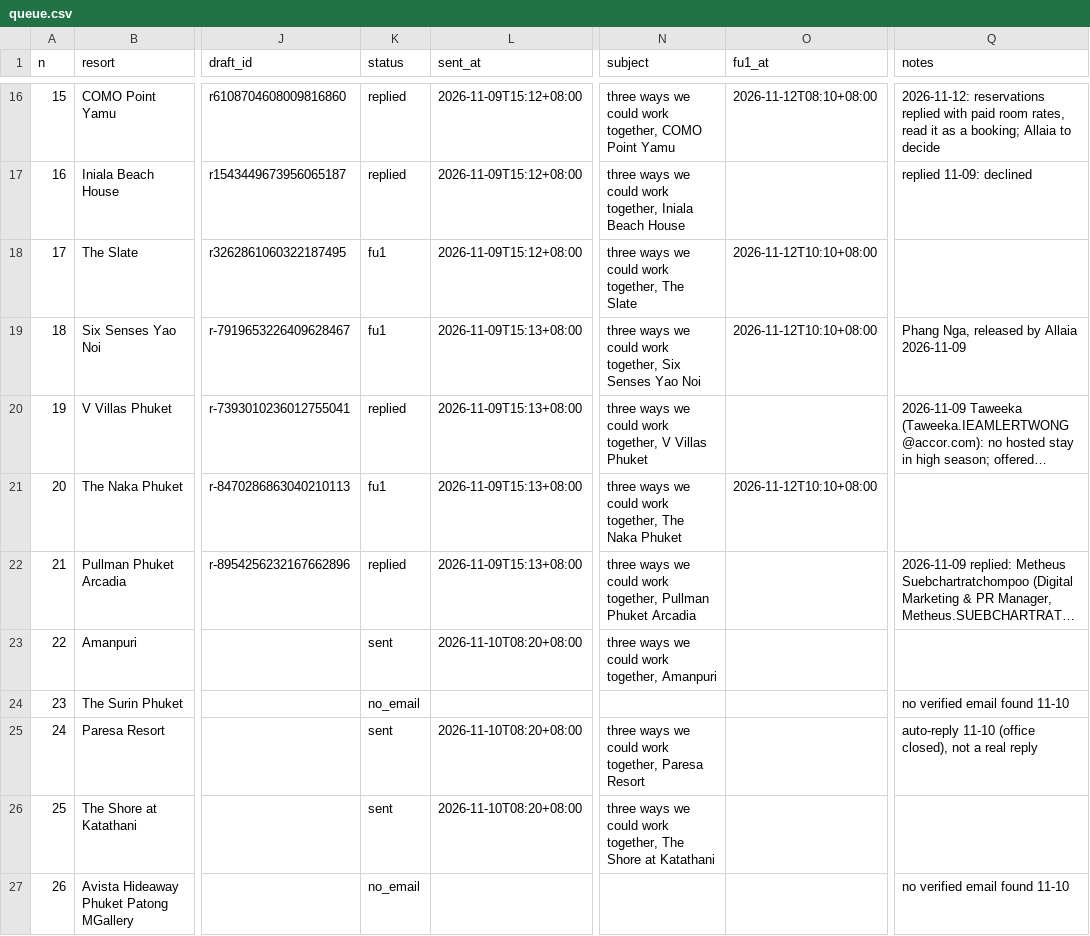
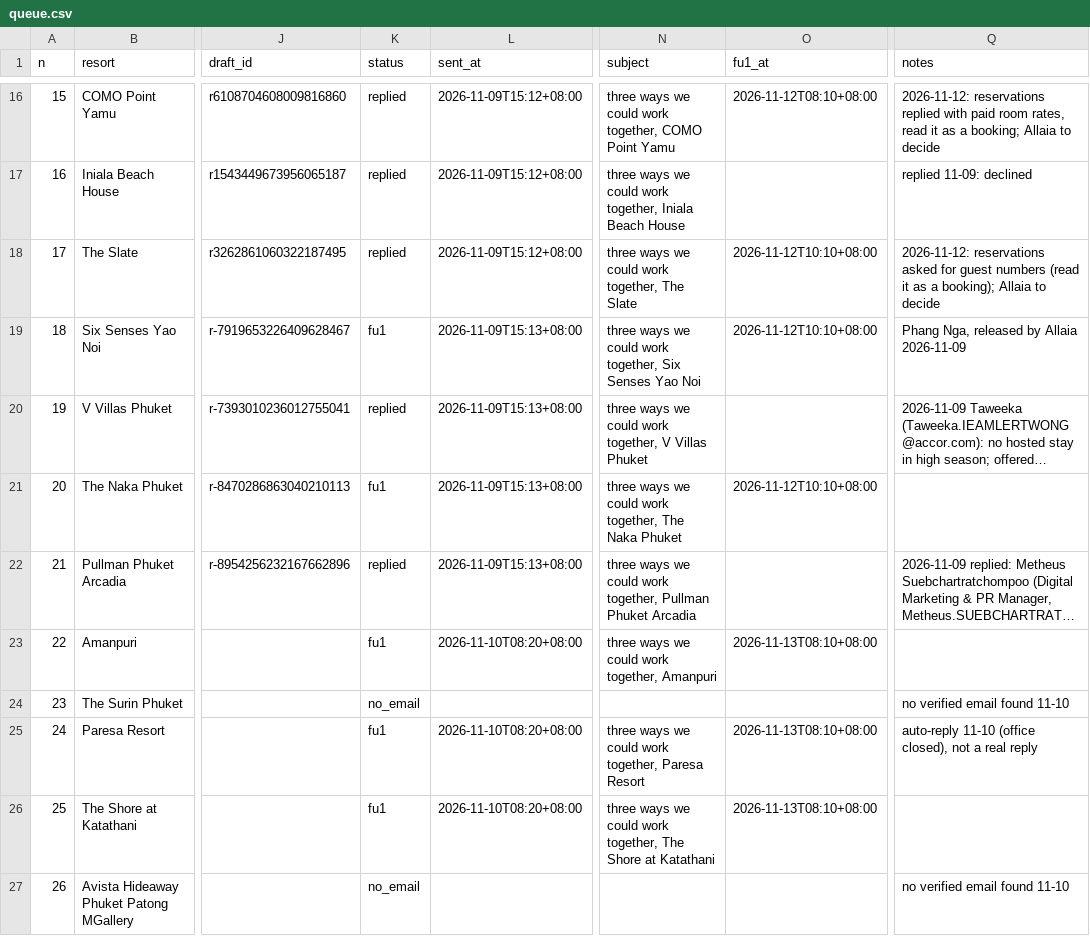
Before and after one commit to allaiaj/allaia-media, a CSV file: docs/outreach/queue.csv, drawn as a sheet; only a part is shown, gaps mark what is left out; long unchanged cells end in …; the diff covers the shown part only; the diff names each change by its address in the sheet, - before the commit and + after, or states it on an @@ line.

```diff
--- a/docs/outreach/queue.csv
+++ b/docs/outreach/queue.csv
-K18 (status): fu1
+K18 (status): replied
-Q18 (notes): (empty)
+Q18 (notes): 2026-11-12: reservations asked for guest numbers (read it as a booking); Allaia to decide
-K23 (status): sent
+K23 (status): fu1
-O23 (fu1_at): (empty)
+O23 (fu1_at): 2026-11-13T08:10+08:00
-K25:K26 (status): sent
+K25:K26 (status): fu1
-O25:O26 (fu1_at): (empty)
+O25:O26 (fu1_at): 2026-11-13T08:10+08:00
```
Also changed, not shown: 9 edited cells elsewhere in this file.
